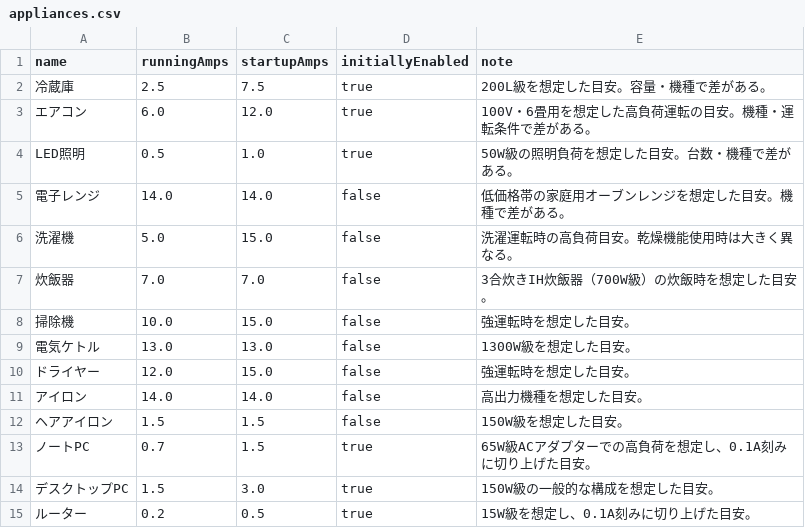
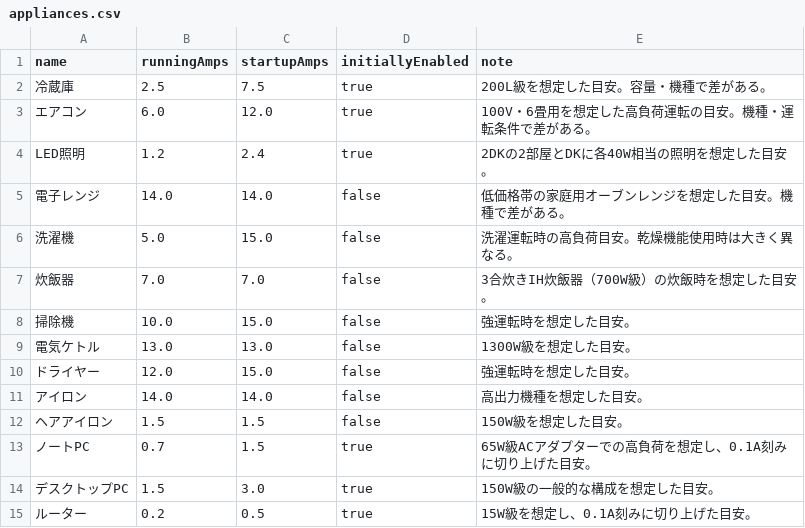
Before and after one commit to TakuyaFukumura/amply-next-js-app, a CSV file: public/data/appliances.csv, drawn as a sheet.

```diff
--- a/public/data/appliances.csv
+++ b/public/data/appliances.csv
@@ -3,3 +3,3 @@ name,runningAmps,startupAmps,initiallyEnabled,note
 エアコン,6.0,12.0,true,100V・6畳用を想定した高負荷運転の目安。機種・運転条件で差がある。
-LED照明,0.5,1.0,true,50W級の照明負荷を想定した目安。台数・機種で差がある。
+LED照明,1.2,2.4,true,2DKの2部屋とDKに各40W相当の照明を想定した目安。
 電子レンジ,14.0,14.0,false,低価格帯の家庭用オーブンレンジを想定した目安。機種で差がある。
```
Also changed, not shown: 1 other file.
